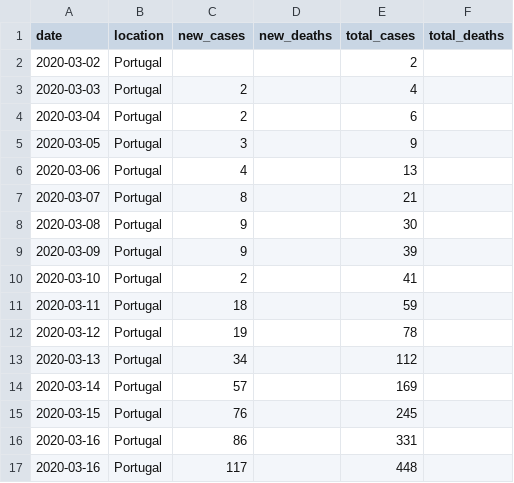
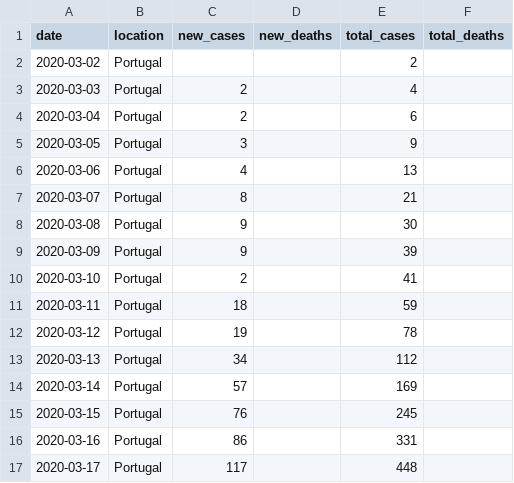
Before and after one commit to mariofernandes/pt_data, a CSV file: pt_data.csv, drawn as a sheet.

Commit message:
Update pt_data.csv

```diff
--- a/pt_data.csv
+++ b/pt_data.csv
@@ -16,2 +16,2 @@ date,location,new_cases,new_deaths,total_cases,total_deaths
 2020-03-16,Portugal,86,,331,
-2020-03-16,Portugal,117,,448,
+2020-03-17,Portugal,117,,448,
```
